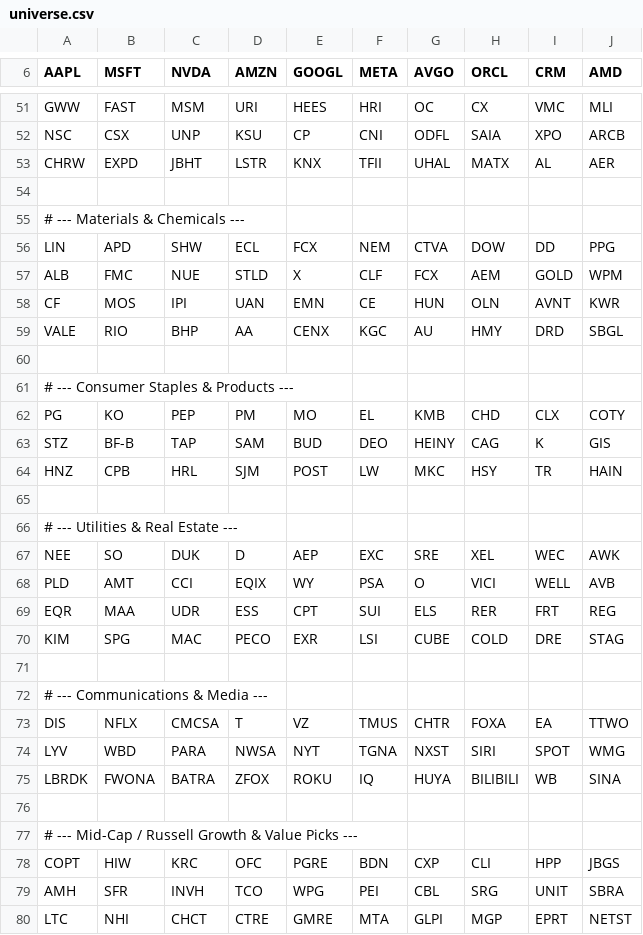
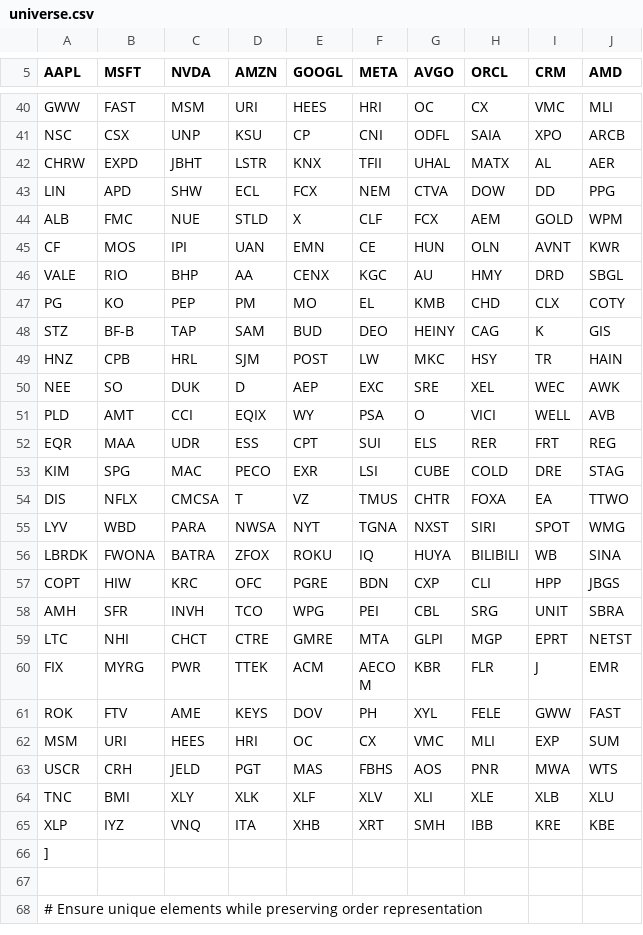
Before and after one commit to kevafleet/app, a CSV file: universe.csv, drawn as a sheet; only a part is shown, gaps mark what is left out; the shorter side is filled out with more unchanged rows; the diff covers the shown part only; the diff names each change by its address in the sheet, - before the commit and + after, or states it on an @@ line.

Commit message:
Clean up FALLBACK_TICKERS by removing comments
Removed commented sections for various sectors from the FALLBACK_TICKERS list in universe.csv.

```diff
--- a/universe.csv
+++ b/universe.csv
-row 54: (empty)
-row 55: # --- Materials & Chemicals ---
-row 60: (empty)
-row 61: # --- Consumer Staples & Products ---
-row 65: (empty)
-row 66: # --- Utilities & Real Estate ---
-row 71: (empty)
-row 72: # --- Communications & Media ---
-row 76: (empty)
-row 77: # --- Mid-Cap / Russell Growth & Value Picks ---
```
Also changed, not shown: 11 removed rows elsewhere in this file.
